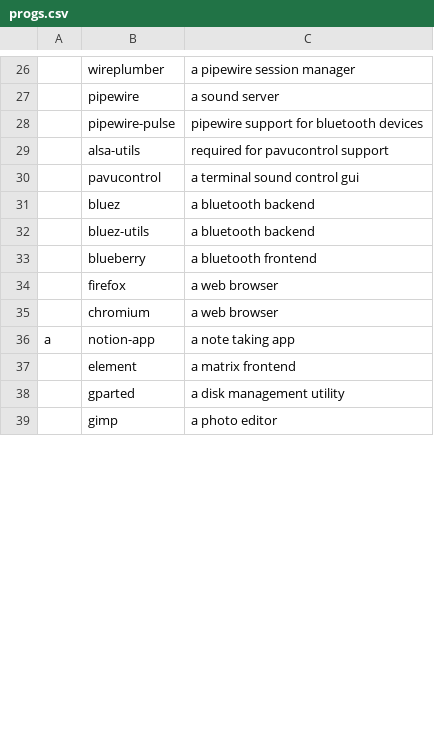
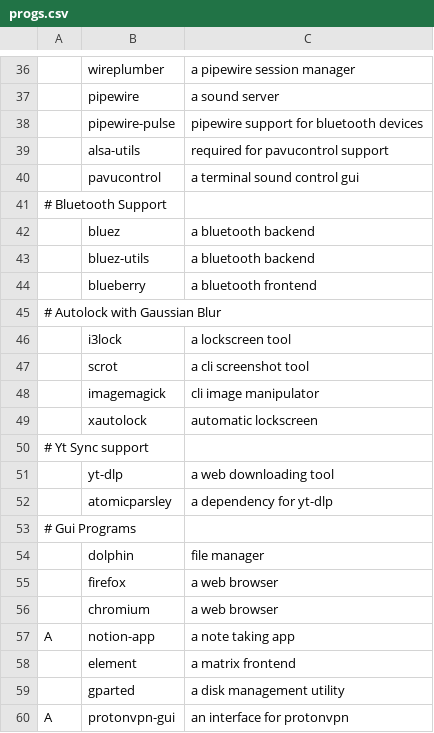
Before and after one commit to GGonnerman/ArchBootstrap, a CSV file: progs.csv, drawn as a sheet; only a part is shown, gaps mark what is left out; the shorter side is filled out with more unchanged rows; addresses are those after the commit; the diff covers the shown part only; the diff names each change by its address in the sheet, - before the commit and + after, or states it on an @@ line.

Commit message:
Sorted progs and moved from xorg to wayland

```diff
--- a/progs.csv
+++ b/progs.csv
+row 41: # Bluetooth Support
+row 45: # Autolock with Gaussian Blur
+row 46:  | i3lock | a lockscreen tool
+row 47:  | scrot | a cli screenshot tool
+row 48:  | imagemagick | cli image manipulator
+row 49:  | xautolock | automatic lockscreen
+row 50: # Yt Sync support
@@ row 43 moved to row 51: yt-dlp @@
@@ row 44 moved to row 52: atomicparsley @@
+row 53: # Gui Programs
@@ row 24 moved to row 54: dolphin @@
-A57: a
+A57: A
+row 60: A | protonvpn-gui | an interface for protonvpn
```
Also changed, not shown: 28 added rows, 23 removed rows, 13 moved rows and 5 edited cells elsewhere in this file.
